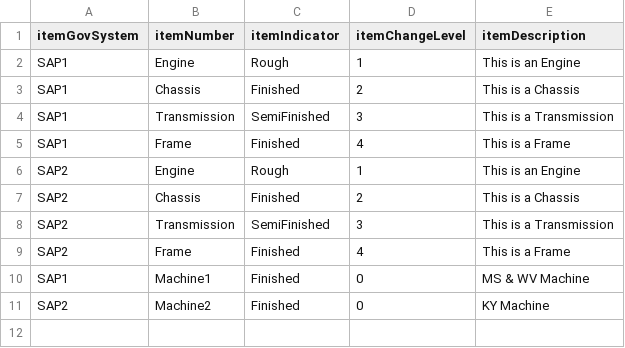
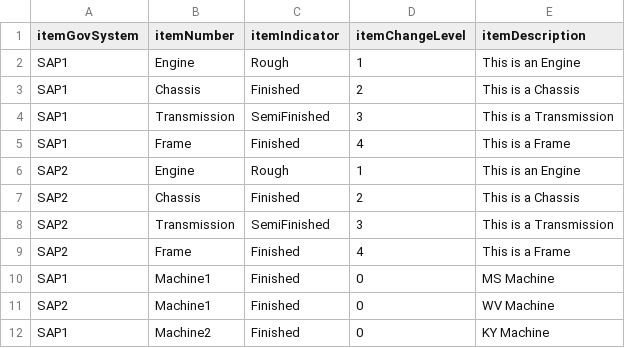
Before and after one commit to gprakash/Multi-Tier-Network, a CSV file: item.csv, drawn as a sheet.

Commit message:
Add files via upload

```diff
--- a/item.csv
+++ b/item.csv
@@ -9,3 +9,4 @@ SAP2,Transmission,SemiFinished,3,This is a Transmission
 SAP2,Frame,Finished,4,This is a Frame
-SAP1,Machine1,Finished,0,MS & WV Machine
-SAP2,Machine2,Finished,0,KY Machine
+SAP1,Machine1,Finished,0,MS Machine
+SAP2,Machine1,Finished,0,WV Machine
+SAP1,Machine2,Finished,0,KY Machine
```
